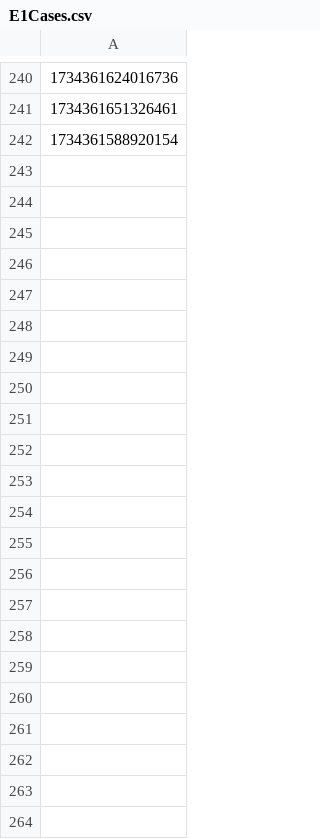
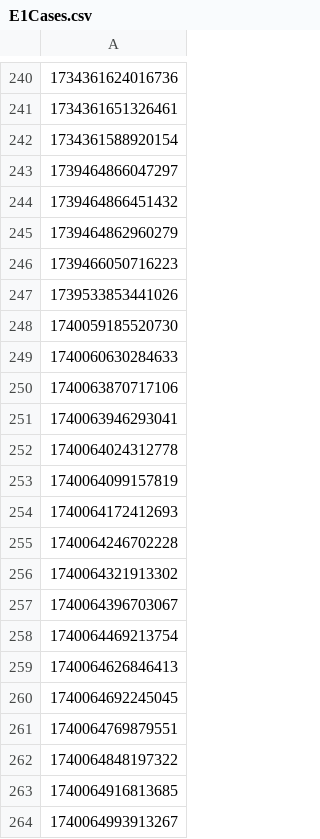
Before and after one commit to hmcts/et-performance, a CSV file: E1Cases.csv, drawn as a sheet; only a part is shown, gaps mark what is left out; the diff names each change by its address in the sheet, - before the commit and + after, or states it on an @@ line.

```diff
--- a/E1Cases.csv
+++ b/E1Cases.csv
+row 243: 1739464866047297
+row 244: 1739464866451432
+row 245: 1739464862960279
+row 246: 1739466050716223
+row 247: 1739533853441026
+row 248: 1740059185520730
+row 249: 1740060630284633
+row 250: 1740063870717106
+row 251: 1740063946293041
+row 252: 1740064024312778
+row 253: 1740064099157819
+row 254: 1740064172412693
+row 255: 1740064246702228
+row 256: 1740064321913302
+row 257: 1740064396703067
+row 258: 1740064469213754
+row 259: 1740064626846413
+row 260: 1740064692245045
+row 261: 1740064769879551
+row 262: 1740064848197322
+row 263: 1740064916813685
+row 264: 1740064993913267
```
Also changed, not shown: E3CaseLinkData.csv, src/gatling/resources/CaseFlagCases.csv, 11 other files.
